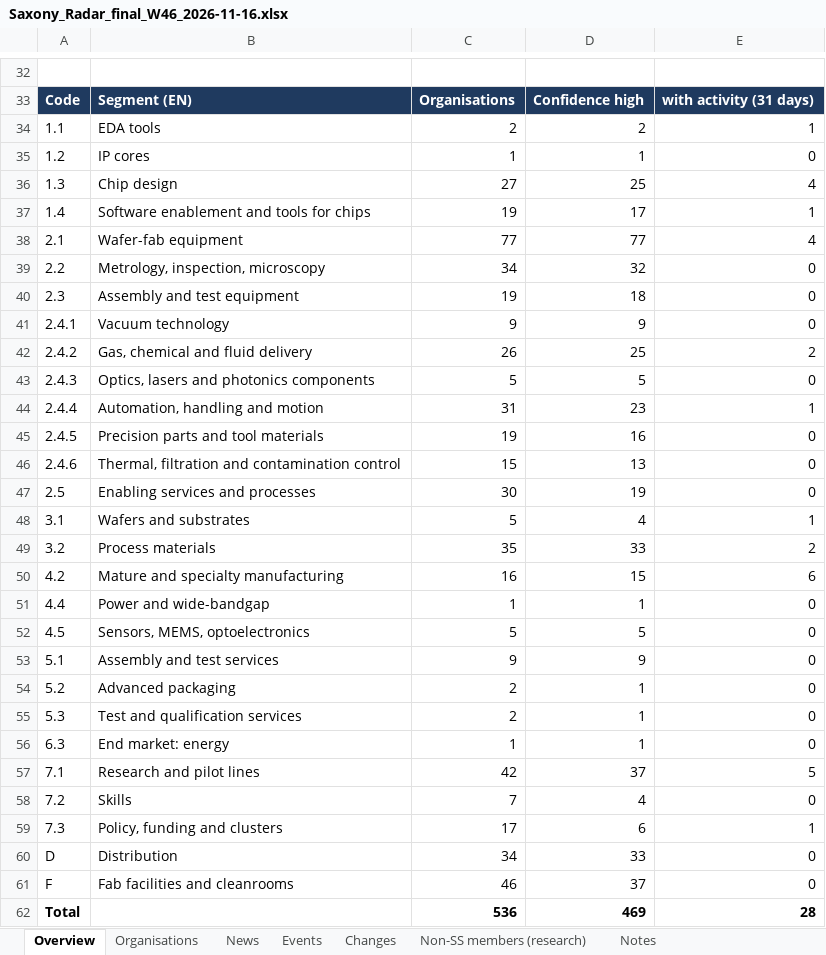
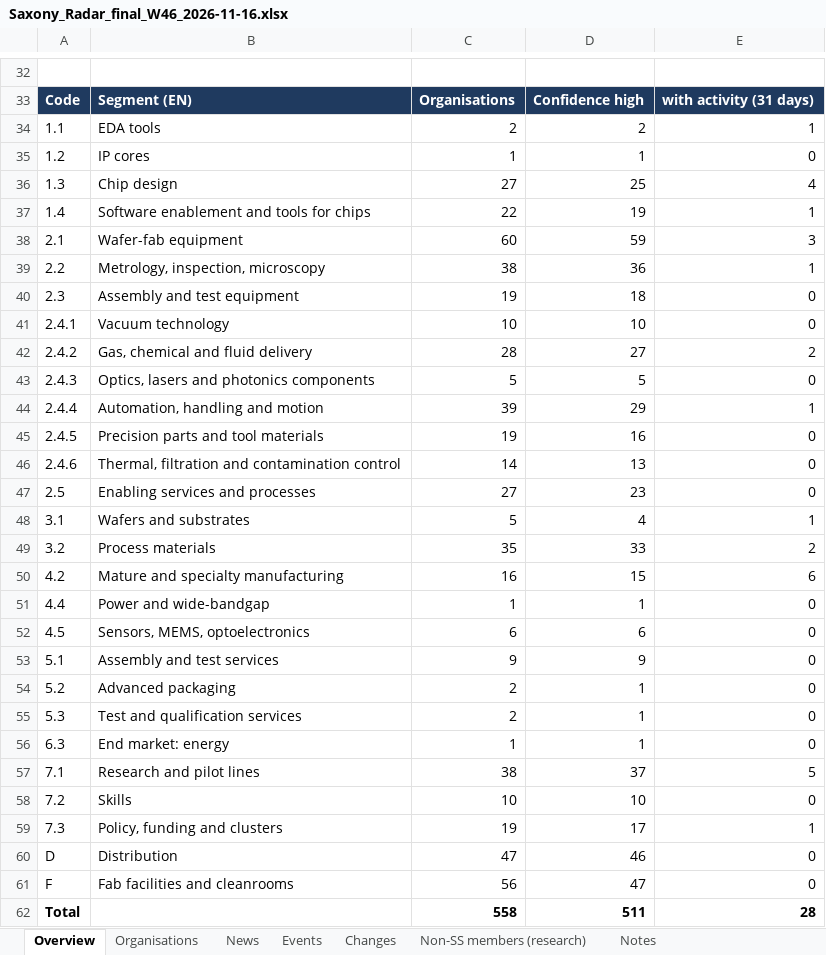
Before and after one commit to smarterinstruments/Saxony-Radar, an Excel workbook: data/Saxony_Radar_final_W46_2026-11-16.xlsx, sheet Overview, drawn as a sheet; only a part is shown, gaps mark what is left out; values as stored, in another font and other column widths than the file's, no borders; the diff covers the shown part only; the diff names each change by its address in the sheet, - before the commit and + after, or states it on an @@ line.

```diff
--- a/data/Saxony_Radar_final_W46_2026-11-16.xlsx (sheet Overview)
+++ b/data/Saxony_Radar_final_W46_2026-11-16.xlsx (sheet Overview)
-C37: 19
+C37: 22
-D37: 17
+D37: 19
-C38: 77
+C38: 60
-D38: 77
+D38: 59
-E38: 4
+E38: 3
-C39: 34
+C39: 38
-D39: 32
+D39: 36
-E39: 0
+E39: 1
-C41: 9
+C41: 10
-D41: 9
+D41: 10
-C42: 26
+C42: 28
-D42: 25
+D42: 27
-C44: 31
+C44: 39
-D44: 23
+D44: 29
-C46: 15
+C46: 14
-C47: 30
+C47: 27
-D47: 19
+D47: 23
-C52: 5
+C52: 6
-D52: 5
+D52: 6
-C57: 42
+C57: 38
-C58: 7
+C58: 10
-D58: 4
+D58: 10
-C59: 17
+C59: 19
-D59: 6
+D59: 17
-C60: 34
+C60: 47
-D60: 33
+D60: 46
-C61: 46
+C61: 56
-D61: 37
+D61: 47
-C62: 536
+C62: 558
-D62: 469
+D62: 511
```
Also changed, not shown: 19 edited cells elsewhere in this sheet, sheet Organisations, sheet Changes, sheet Non-SS members (research), sheet Notes, sheet News, formulas that keep their value, 6 other files.
